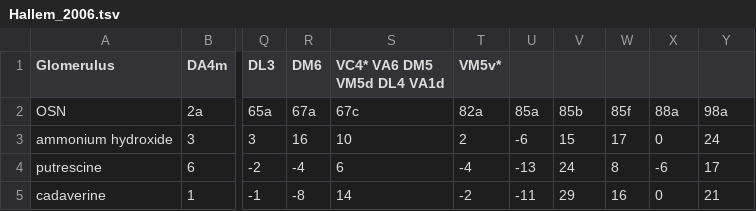
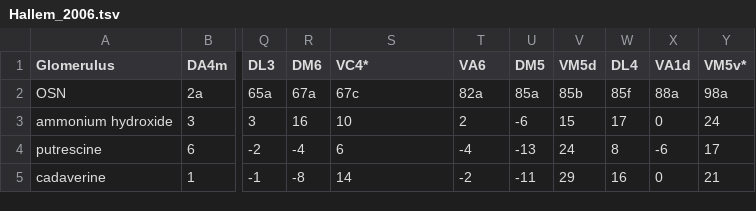
Before and after one commit to chungheng/flyOR, a TSV file: data/Hallem_2006.tsv, drawn as a sheet; only a part is shown, gaps mark what is left out; the diff names each change by its address in the sheet, - before the commit and + after, or states it on an @@ line.

Commit message:
fix whitespace and tab errors

```diff
--- a/data/Hallem_2006.tsv
+++ b/data/Hallem_2006.tsv
-S1: VC4* VA6 DM5 VM5d DL4 VA1d
+S1: VC4*
-T1: VM5v*
+T1: VA6
-U1: (empty)
+U1: DM5
-V1: (empty)
+V1: VM5d
-W1: (empty)
+W1: DL4
-X1: (empty)
+X1: VA1d
-Y1: (empty)
+Y1: VM5v*
```
